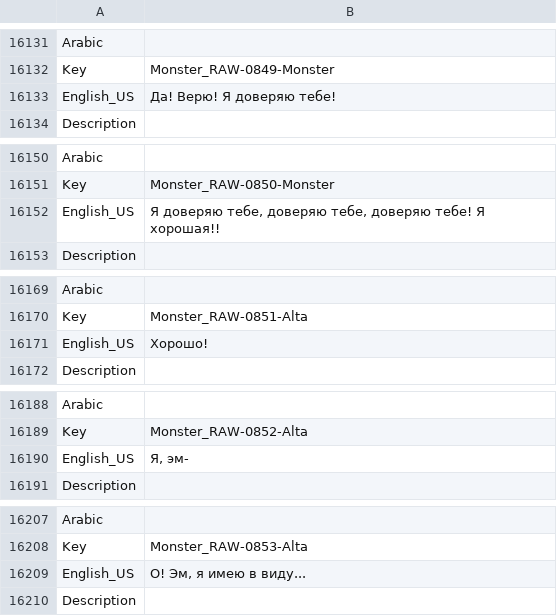
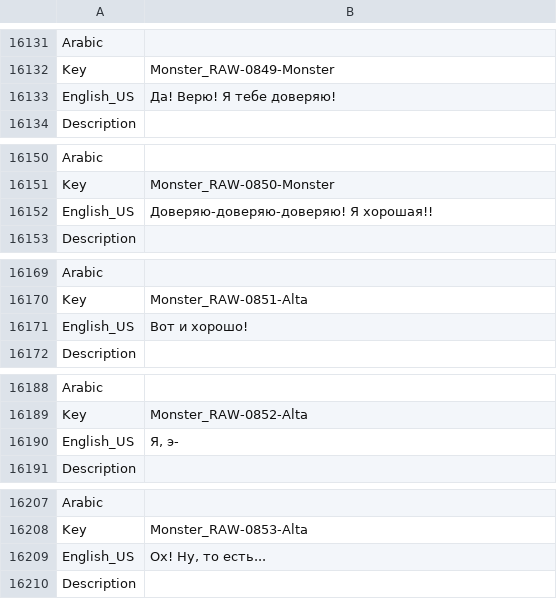
Before and after one commit to Dontaz/Wanderstop-RU, a CSV file: ru_files/TheClearing/Content/Data/Dialogue/Localization/DT_Monster.uasset.csv, drawn as a sheet; only a part is shown, gaps mark what is left out; the diff covers the shown part only.

Commit message:
Update DT_Monster.uasset.csv

```diff
--- a/ru_files/TheClearing/Content/Data/Dialogue/Localization/DT_Monster.uasset.csv
+++ b/ru_files/TheClearing/Content/Data/Dialogue/Localization/DT_Monster.uasset.csv
@@ -16132,3 +16132,3 @@ Arabic,,
 Key,Monster_RAW-0849-Monster,
-English_US,Да! Верю! Я доверяю тебе!,
+English_US,Да! Верю! Я тебе доверяю!,
 Description,,
@@ -16151,3 +16151,3 @@ Arabic,,
 Key,Monster_RAW-0850-Monster,
-English_US,"Я доверяю тебе, доверяю тебе, доверяю тебе! Я хорошая!!",
+English_US,Доверяю-доверяю-доверяю! Я хорошая!!,
 Description,,
@@ -16170,3 +16170,3 @@ Arabic,,
 Key,Monster_RAW-0851-Alta,
-English_US,Хорошо!,
+English_US,Вот и хорошо!,
 Description,,
@@ -16189,3 +16189,3 @@ Arabic,,
 Key,Monster_RAW-0852-Alta,
-English_US,"Я, эм-",
+English_US,"Я, э-",
 Description,,
@@ -16208,3 +16208,3 @@ Arabic,,
 Key,Monster_RAW-0853-Alta,
-English_US,"О! Эм, я имею в виду...",
+English_US,"Ох! Ну, то есть...",
 Description,,
```
Also changed, not shown: 116 edited cells elsewhere in this file.
